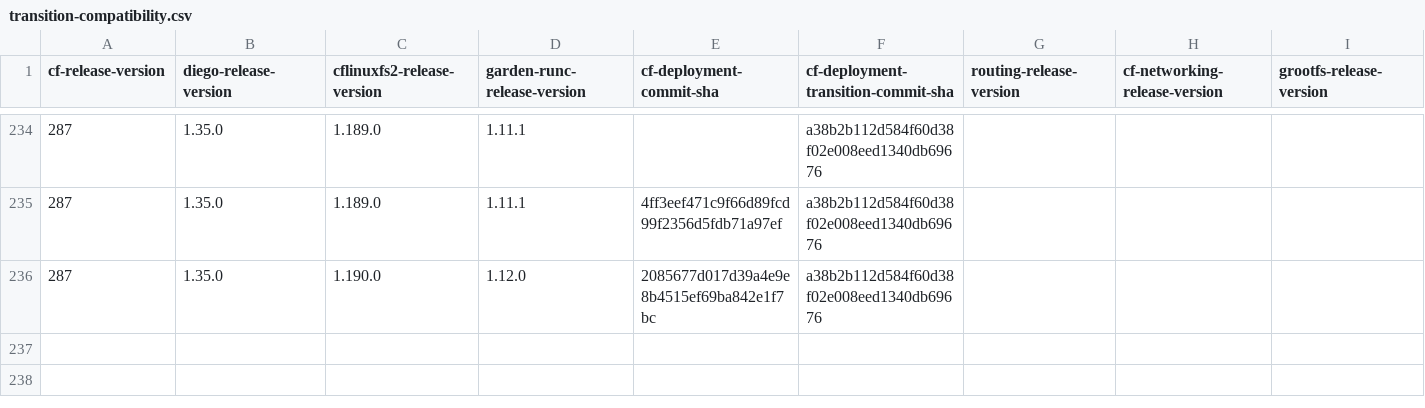
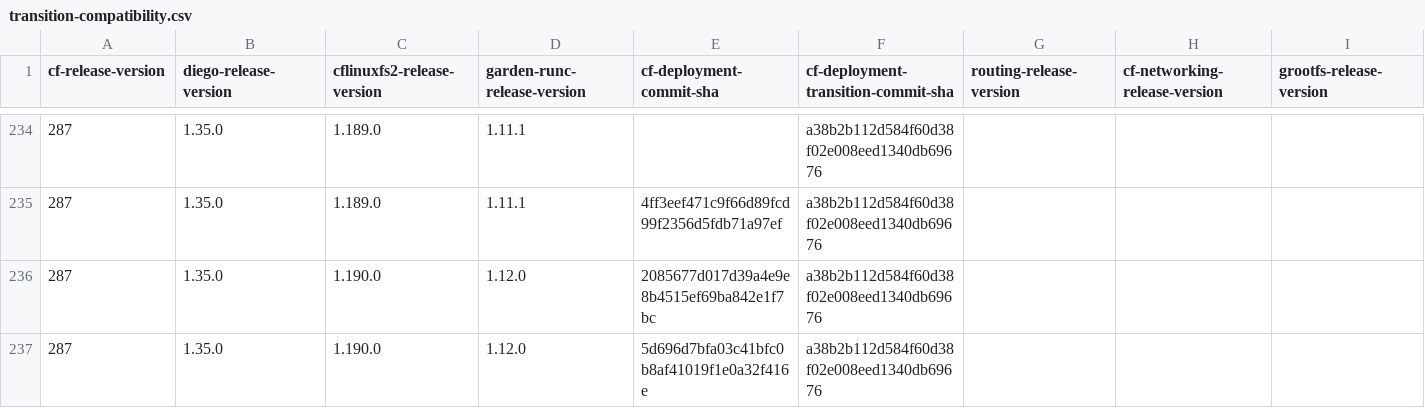
Before and after one commit to cloudfoundry-attic/cf-deployment-transition-compatibility, a CSV file: transition-compatibility.csv, drawn as a sheet; only a part is shown, gaps mark what is left out; rows hold the shown columns only; the diff names each change by its address in the sheet, - before the commit and + after, or states it on an @@ line.

Commit message:
Update transition-compatibility.csv

```diff
--- a/transition-compatibility.csv
+++ b/transition-compatibility.csv
+row 237: 287 | 1.35.0 | 1.190.0 | 1.12.0 | 5d696d7bfa03c41bfc0b8af41019f1e0a32f416e | a38b2b112d584f60d38f02e008eed1340db69676
```
